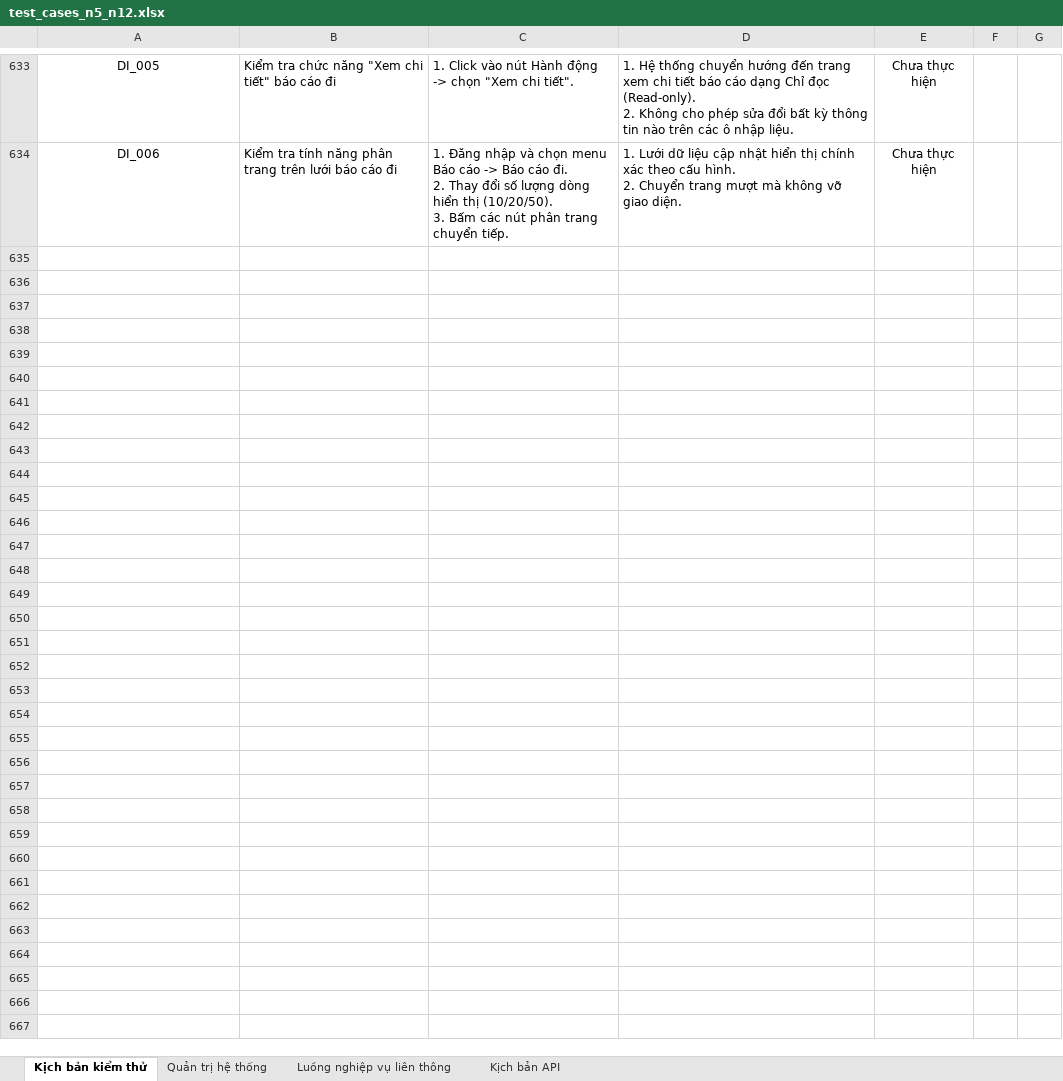
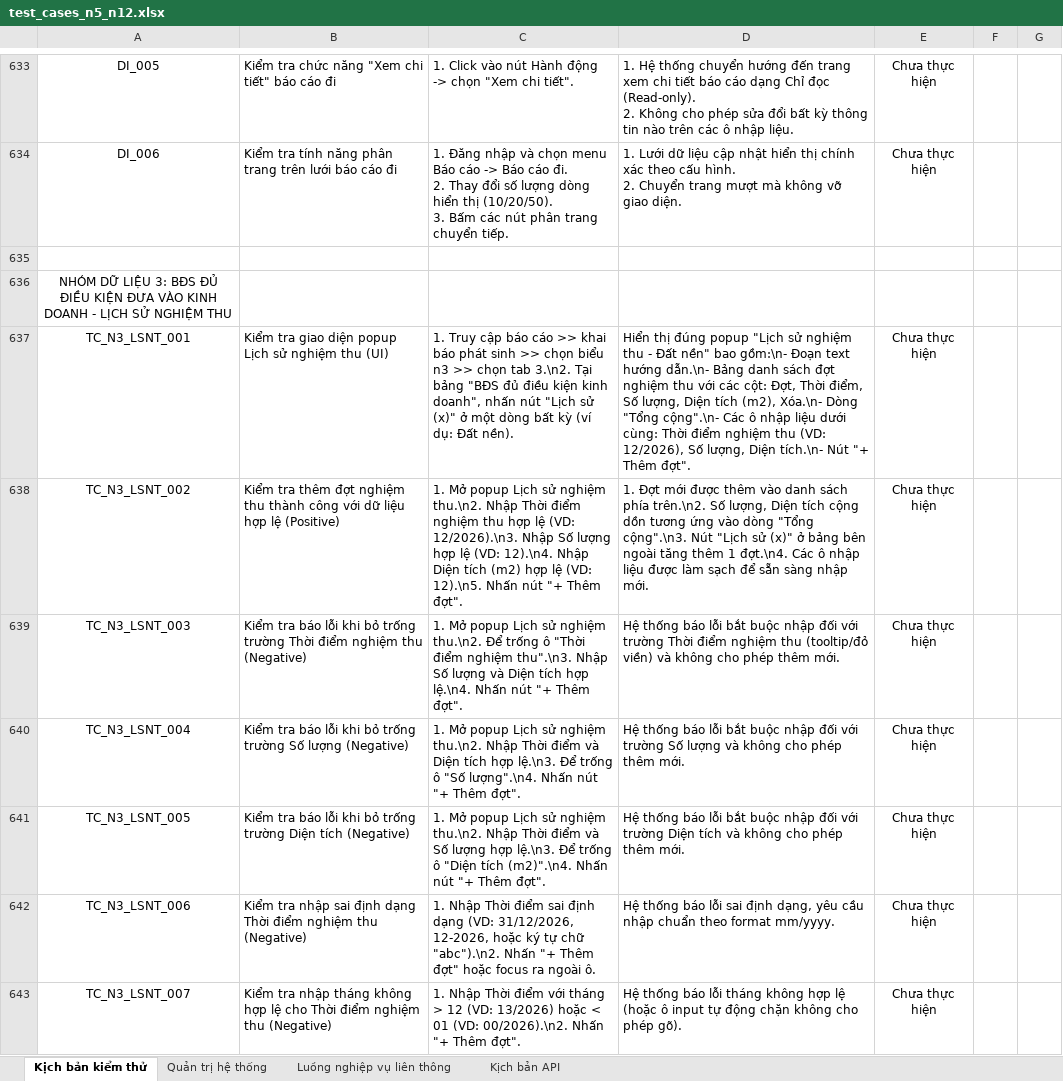
Before and after one commit to rabbit10xmisscr/ai_gen, an Excel workbook: test_cases_n5_n12.xlsx, sheet Kịch bản kiểm thử, drawn as a sheet; only a part is shown, gaps mark what is left out; values as stored, in another font and other column widths than the file's, no borders; the diff covers the shown part only; the diff names each change by its address in the sheet, - before the commit and + after, or states it on an @@ line.

```diff
--- a/test_cases_n5_n12.xlsx (sheet Kịch bản kiểm thử)
+++ b/test_cases_n5_n12.xlsx (sheet Kịch bản kiểm thử)
+row 635: (empty)
+row 636: NHÓM DỮ LIỆU 3: BĐS ĐỦ ĐIỀU KIỆN ĐƯA VÀO KINH DOANH - LỊCH SỬ NGHIỆM THU
+row 637: TC_N3_LSNT_001 | Kiểm tra giao diện popup Lịch sử nghiệm thu (UI) | 1. Truy cập báo cáo >> khai báo phát sinh >> chọn biểu n3 >> chọn tab 3.\n2. Tại bảng "BĐS đủ điều kiện kinh doanh", nhấn nút "Lịch sử (x)" ở một dòng bất kỳ (ví dụ: Đất nền). | Hiển thị đúng popup "Lịch sử nghiệm thu - Đất nền" bao gồm:\n- Đoạn text hướng dẫn.\n- Bảng danh sách đợt nghiệm thu với các cột: Đợt, Thời điểm, Số lượng, Diện tích (m2), Xóa.\n- Dòng "Tổng cộng".\n- Các ô nhập liệu dưới cùng: Thời điểm nghiệm thu (VD: 12/2026), Số lượng, Diện tích.\n- Nút "+ Thêm đợt". | Chưa thực hiện
+row 638: TC_N3_LSNT_002 | Kiểm tra thêm đợt nghiệm thu thành công với dữ liệu hợp lệ (Positive) | 1. Mở popup Lịch sử nghiệm thu.\n2. Nhập Thời điểm nghiệm thu hợp lệ (VD: 12/2026).\n3. Nhập Số lượng hợp lệ (VD: 12).\n4. Nhập Diện tích (m2) hợp lệ (VD: 12).\n5. Nhấn nút "+ Thêm đợt". | 1. Đợt mới được thêm vào danh sách phía trên.\n2. Số lượng, Diện tích cộng dồn tương ứng vào dòng "Tổng cộng".\n3. Nút "Lịch sử (x)" ở bảng bên ngoài tăng thêm 1 đợt.\n4. Các ô nhập liệu được làm sạch để sẵn sàng nhập mới. | Chưa thực hiện
+row 639: TC_N3_LSNT_003 | Kiểm tra báo lỗi khi bỏ trống trường Thời điểm nghiệm thu (Negative) | 1. Mở popup Lịch sử nghiệm thu.\n2. Để trống ô "Thời điểm nghiệm thu".\n3. Nhập Số lượng và Diện tích hợp lệ.\n4. Nhấn nút "+ Thêm đợt". | Hệ thống báo lỗi bắt buộc nhập đối với trường Thời điểm nghiệm thu (tooltip/đỏ viền) và không cho phép thêm mới. | Chưa thực hiện
+row 640: TC_N3_LSNT_004 | Kiểm tra báo lỗi khi bỏ trống trường Số lượng (Negative) | 1. Mở popup Lịch sử nghiệm thu.\n2. Nhập Thời điểm và Diện tích hợp lệ.\n3. Để trống ô "Số lượng".\n4. Nhấn nút "+ Thêm đợt". | Hệ thống báo lỗi bắt buộc nhập đối với trường Số lượng và không cho phép thêm mới. | Chưa thực hiện
+row 641: TC_N3_LSNT_005 | Kiểm tra báo lỗi khi bỏ trống trường Diện tích (Negative) | 1. Mở popup Lịch sử nghiệm thu.\n2. Nhập Thời điểm và Số lượng hợp lệ.\n3. Để trống ô "Diện tích (m2)".\n4. Nhấn nút "+ Thêm đợt". | Hệ thống báo lỗi bắt buộc nhập đối với trường Diện tích và không cho phép thêm mới. | Chưa thực hiện
+row 642: TC_N3_LSNT_006 | Kiểm tra nhập sai định dạng Thời điểm nghiệm thu (Negative) | 1. Nhập Thời điểm sai định dạng (VD: 31/12/2026, 12-2026, hoặc ký tự chữ "abc").\n2. Nhấn "+ Thêm đợt" hoặc focus ra ngoài ô. | Hệ thống báo lỗi sai định dạng, yêu cầu nhập chuẩn theo format mm/yyyy. | Chưa thực hiện
+row 643: TC_N3_LSNT_007 | Kiểm tra nhập tháng không hợp lệ cho Thời điểm nghiệm thu (Negative) | 1. Nhập Thời điểm với tháng > 12 (VD: 13/2026) hoặc < 01 (VD: 00/2026).\n2. Nhấn "+ Thêm đợt". | Hệ thống báo lỗi tháng không hợp lệ (hoặc ô input tự động chặn không cho phép gõ). | Chưa thực hiện
```
Also changed, not shown: 9 added rows elsewhere in this sheet.
